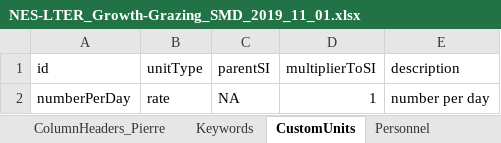
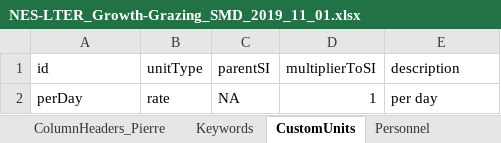
Before and after one commit to WHOIGit/nes-lter-growth-grazing-chl, an Excel workbook: NES-LTER_Growth-Grazing_SMD_2019_11_01.xlsx, sheet CustomUnits, drawn as a sheet; values as stored, in another font and other column widths than the file's, no borders; the diff names each change by its address in the sheet, - before the commit and + after, or states it on an @@ line.

Commit message:
updates to custom units

```diff
--- a/NES-LTER_Growth-Grazing_SMD_2019_11_01.xlsx (sheet CustomUnits)
+++ b/NES-LTER_Growth-Grazing_SMD_2019_11_01.xlsx (sheet CustomUnits)
-A2 (id): numberPerDay
+A2 (id): perDay
-E2 (description): number per day
+E2 (description): per day
```
Also changed, not shown: sheet ColumnHeaders, 5 other files.
